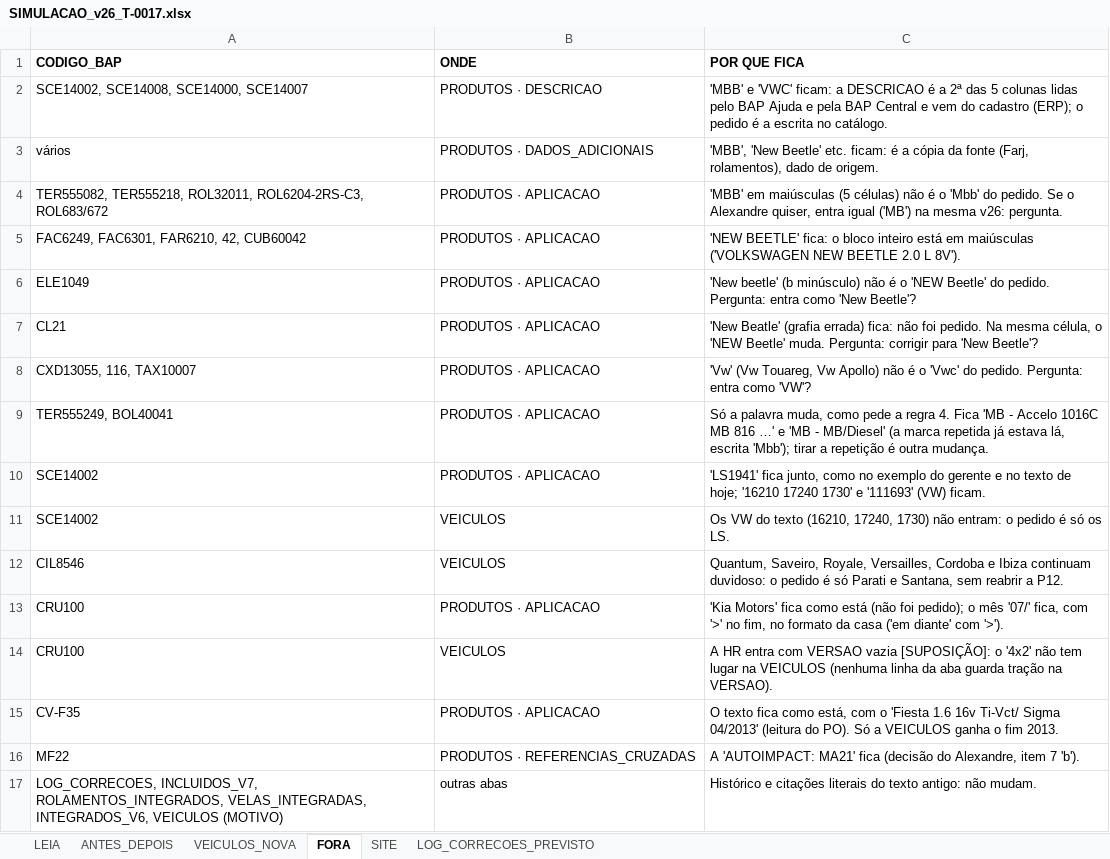
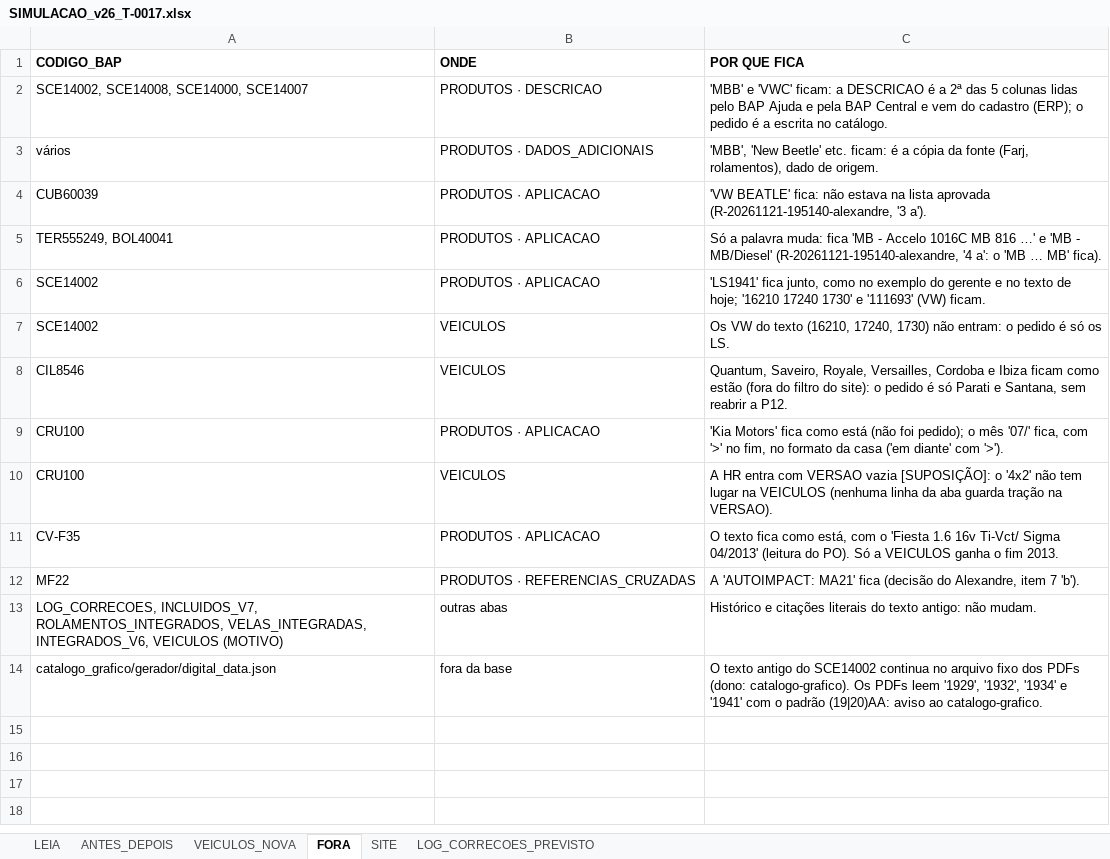
Before and after one commit to aloirr/bapajudacatalogo, an Excel workbook: dados/simulacoes/T-0017-v26/SIMULACAO_v26_T-0017.xlsx, sheet FORA, drawn as a sheet; only a part is shown; the shorter side is filled out with more unchanged rows; values as stored, in another font and other column widths than the file's, no borders; removed rows and columns are numbered as before the commit, all else as after; the diff covers the shown part only; the diff names each change by its address in the sheet, - before the commit and + after, or states it on an @@ line.

```diff
--- a/dados/simulacoes/T-0017-v26/SIMULACAO_v26_T-0017.xlsx (sheet FORA)
+++ b/dados/simulacoes/T-0017-v26/SIMULACAO_v26_T-0017.xlsx (sheet FORA)
-row 4: TER555082, TER555218, ROL32011, ROL6204-2RS-C3, ROL683/672 | PRODUTOS · APLICACAO | 'MBB' em maiúsculas (5 células) não é o 'Mbb' do pedido. Se o Alexandre quiser, entra igual ('MB') na mesma v26: pergunta.
-row 5: FAC6249, FAC6301, FAR6210, 42, CUB60042 | PRODUTOS · APLICACAO | 'NEW BEETLE' fica: o bloco inteiro está em maiúsculas ('VOLKSWAGEN NEW BEETLE 2.0 L 8V').
-row 6: ELE1049 | PRODUTOS · APLICACAO | 'New beetle' (b minúsculo) não é o 'NEW Beetle' do pedido. Pergunta: entra como 'New Beetle'?
-row 7: CL21 | PRODUTOS · APLICACAO | 'New Beatle' (grafia errada) fica: não foi pedido. Na mesma célula, o 'NEW Beetle' muda. Pergunta: corrigir para 'New Beetle'?
-row 8: CXD13055, 116, TAX10007 | PRODUTOS · APLICACAO | 'Vw' (Vw Touareg, Vw Apollo) não é o 'Vwc' do pedido. Pergunta: entra como 'VW'?
+row 4: CUB60039 | PRODUTOS · APLICACAO | 'VW BEATLE' fica: não estava na lista aprovada (R-20261121-195140-alexandre, '3 a').
-C5 (POR QUE FICA): …a palavra muda, como pede a regra 4. Fica 'MB - Accelo 1016C MB 816 …' e 'MB - MB/Diesel' (a marca repetida já estava lá, escrita 'Mbb'); tirar a repetição é outra mudança.
+C5 (POR QUE FICA): …a palavra muda: fica 'MB - Accelo 1016C MB 816 …' e 'MB - MB/Diesel' (R-20261121-195140-alexandre, '4 a': o 'MB … MB' fica).
-C8 (POR QUE FICA): …e Ibiza continuam duvidoso: o pedido…
+C8 (POR QUE FICA): …e Ibiza ficam como estão (fora do filtro do site): o pedido…
```
Also changed, not shown: 16 removed rows elsewhere in this sheet, sheet ANTES_DEPOIS, sheet LOG_CORRECOES_PREVISTO, sheet SITE, sheet LEIA, sheet VEICULOS_NOVA, 7 other files.
